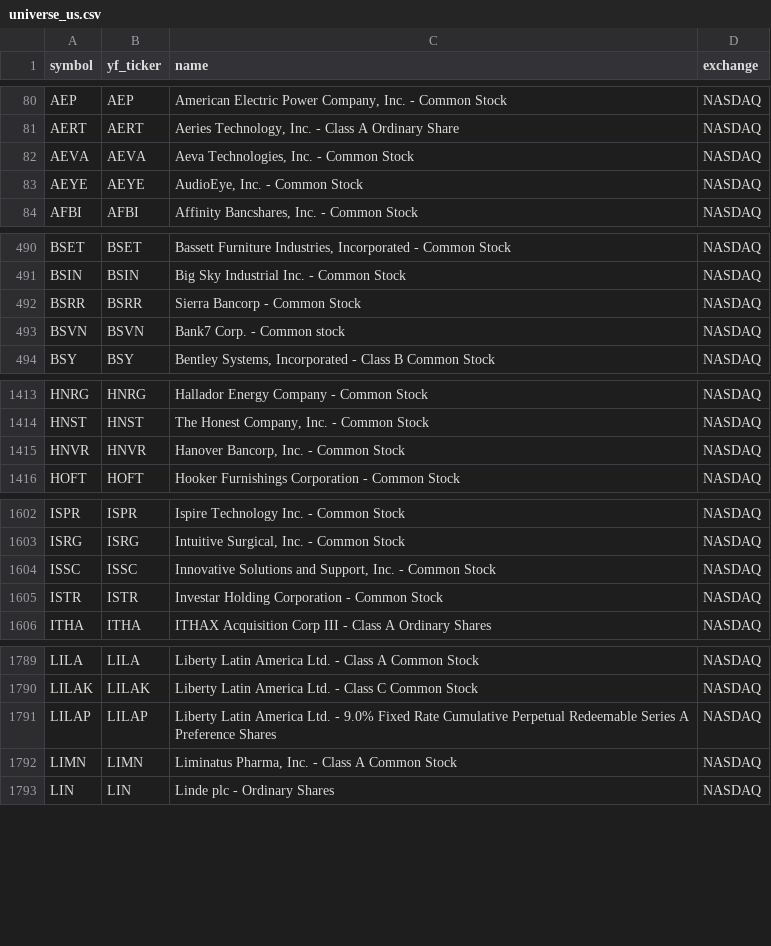
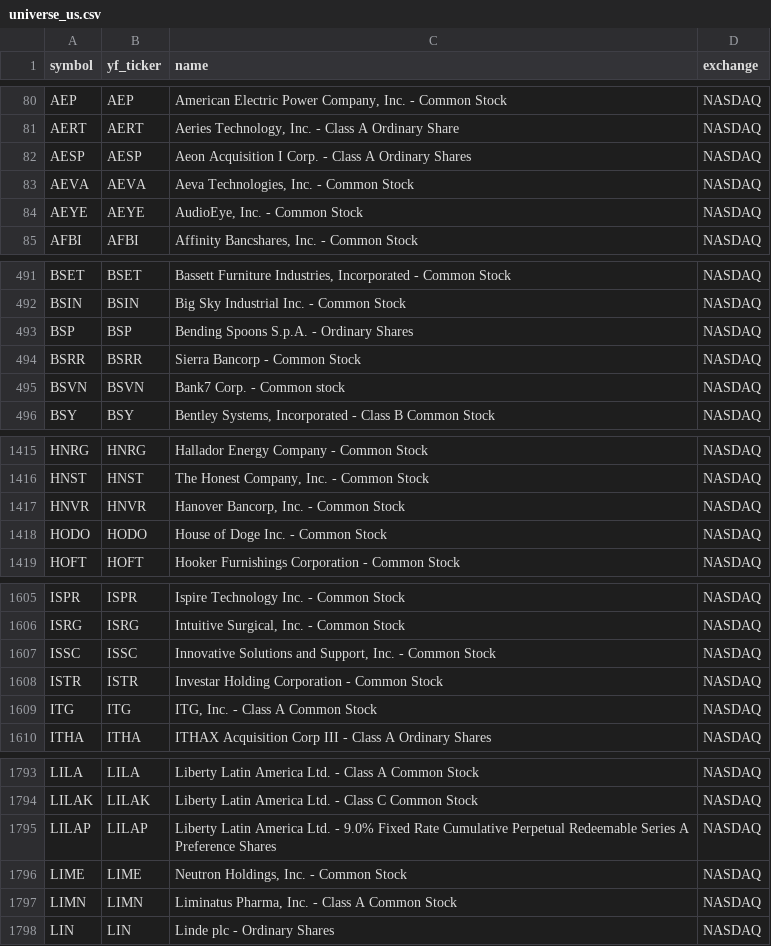
Before and after one commit to Aditya100704/nse-bse-momentum-scanner, a CSV file: data/universe_us.csv, drawn as a sheet; only a part is shown, gaps mark what is left out; the diff covers the shown part only; the diff names each change by its address in the sheet, - before the commit and + after, or states it on an @@ line.

```diff
--- a/data/universe_us.csv
+++ b/data/universe_us.csv
+row 82: AESP | AESP | Aeon Acquisition I Corp. - Class A Ordinary Shares | NASDAQ
+row 493: BSP | BSP | Bending Spoons S.p.A. - Ordinary Shares | NASDAQ
+row 1418: HODO | HODO | House of Doge Inc. - Common Stock | NASDAQ
+row 1609: ITG | ITG | ITG, Inc. - Class A Common Stock | NASDAQ
+row 1796: LIME | LIME | Neutron Holdings, Inc. - Common Stock | NASDAQ
```
Also changed, not shown: 1 added row, 8 removed rows and 3 edited cells elsewhere in this file, data/scanner_output.csv, data/universe.csv, 7 other files.
